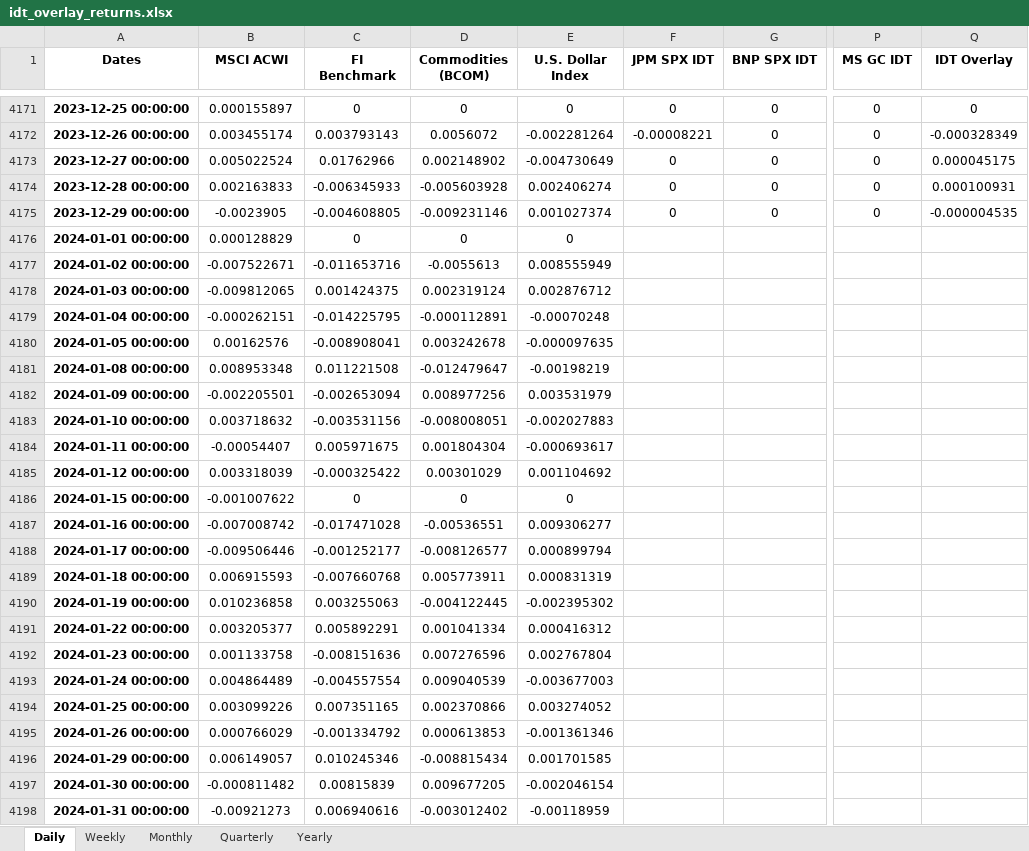
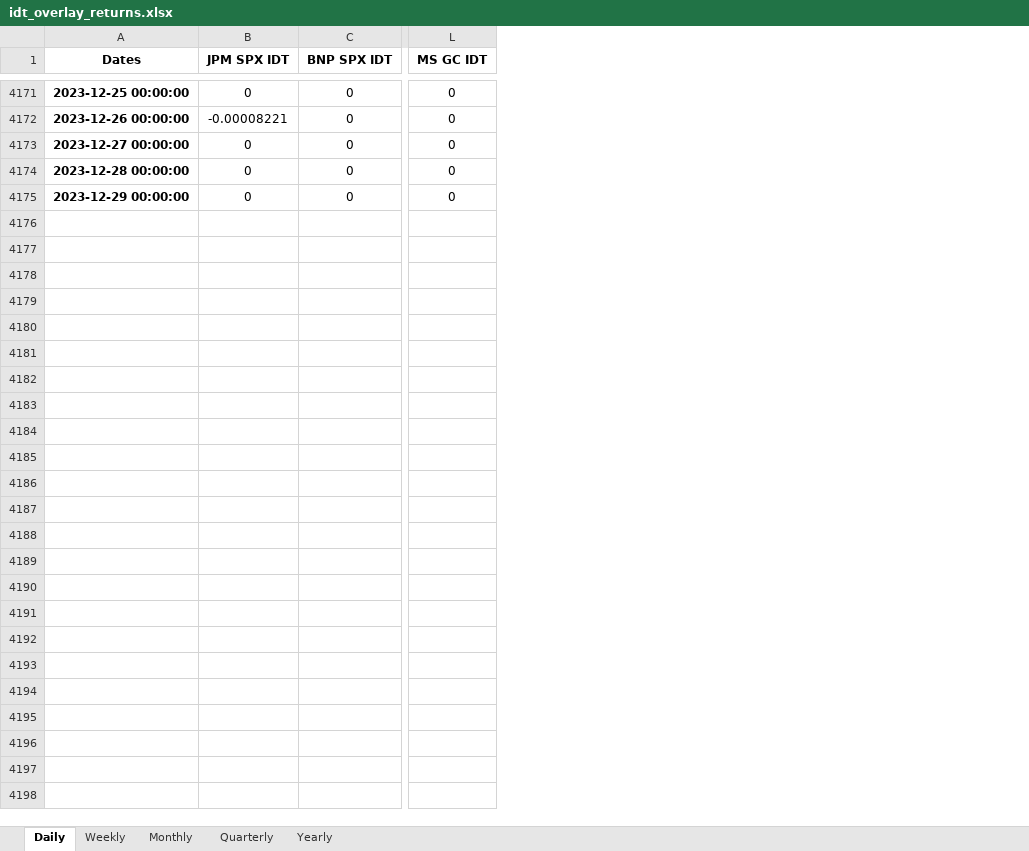
Before and after one commit to pforjoeUPS/RMP, an Excel workbook: EquityHedging/data/returns_data/idt_overlay_returns.xlsx, sheet Daily, drawn as a sheet; only a part is shown, gaps mark what is left out; values as stored, in another font and other column widths than the file's, no borders; conditional formats not drawn; rows hold the shown columns only; the diff names each change by its address in the sheet, - before the commit and + after, or states it on an @@ line.

Commit message:
Update idt_overlay_returns.xlsx

```diff
--- a/EquityHedging/data/returns_data/idt_overlay_returns.xlsx (sheet Daily)
+++ b/EquityHedging/data/returns_data/idt_overlay_returns.xlsx (sheet Daily)
-column B (MSCI ACWI), rows 4171-4175: 0.000155897 | 0.003455174 | 0.005022524 | 0.002163833 | -0.0023905
-column C (FI Benchmark), rows 4171-4175: 0 | 0.003793143 | 0.01762966 | -0.006345933 | -0.004608805
-column D (Commodities (BCOM)), rows 4171-4175: 0 | 0.0056072 | 0.002148902 | -0.005603928 | -0.009231146
-column E (U.S. Dollar Index), rows 4171-4175: 0 | -0.002281264 | -0.004730649 | 0.002406274 | 0.001027374
-column Q (IDT Overlay), rows 4171-4175: 0 | -0.000328349 | 0.000045175 | 0.000100931 | -0.000004535
-row 4176: 2024-01-01 00:00:00 | 0.000128829 | 0 | 0 | 0
-row 4177: 2024-01-02 00:00:00 | -0.007522671 | -0.011653716 | -0.0055613 | 0.008555949
-row 4178: 2024-01-03 00:00:00 | -0.009812065 | 0.001424375 | 0.002319124 | 0.002876712
-row 4179: 2024-01-04 00:00:00 | -0.000262151 | -0.014225795 | -0.000112891 | -0.00070248
-row 4180: 2024-01-05 00:00:00 | 0.00162576 | -0.008908041 | 0.003242678 | -0.000097635
-row 4181: 2024-01-08 00:00:00 | 0.008953348 | 0.011221508 | -0.012479647 | -0.00198219
-row 4182: 2024-01-09 00:00:00 | -0.002205501 | -0.002653094 | 0.008977256 | 0.003531979
-row 4183: 2024-01-10 00:00:00 | 0.003718632 | -0.003531156 | -0.008008051 | -0.002027883
-row 4184: 2024-01-11 00:00:00 | -0.00054407 | 0.005971675 | 0.001804304 | -0.000693617
-row 4185: 2024-01-12 00:00:00 | 0.003318039 | -0.000325422 | 0.00301029 | 0.001104692
-row 4186: 2024-01-15 00:00:00 | -0.001007622 | 0 | 0 | 0
-row 4187: 2024-01-16 00:00:00 | -0.007008742 | -0.017471028 | -0.00536551 | 0.009306277
-row 4188: 2024-01-17 00:00:00 | -0.009506446 | -0.001252177 | -0.008126577 | 0.000899794
-row 4189: 2024-01-18 00:00:00 | 0.006915593 | -0.007660768 | 0.005773911 | 0.000831319
-row 4190: 2024-01-19 00:00:00 | 0.010236858 | 0.003255063 | -0.004122445 | -0.002395302
-row 4191: 2024-01-22 00:00:00 | 0.003205377 | 0.005892291 | 0.001041334 | 0.000416312
-row 4192: 2024-01-23 00:00:00 | 0.001133758 | -0.008151636 | 0.007276596 | 0.002767804
-row 4193: 2024-01-24 00:00:00 | 0.004864489 | -0.004557554 | 0.009040539 | -0.003677003
-row 4194: 2024-01-25 00:00:00 | 0.003099226 | 0.007351165 | 0.002370866 | 0.003274052
-row 4195: 2024-01-26 00:00:00 | 0.000766029 | -0.001334792 | 0.000613853 | -0.001361346
-row 4196: 2024-01-29 00:00:00 | 0.006149057 | 0.010245346 | -0.008815434 | 0.001701585
-row 4197: 2024-01-30 00:00:00 | -0.000811482 | 0.00815839 | 0.009677205 | -0.002046154
-row 4198: 2024-01-31 00:00:00 | -0.00921273 | 0.006940616 | -0.003012402 | -0.00118959
```
Also changed, not shown: sheet Weekly, sheet Yearly, sheet Quarterly, sheet Monthly.
